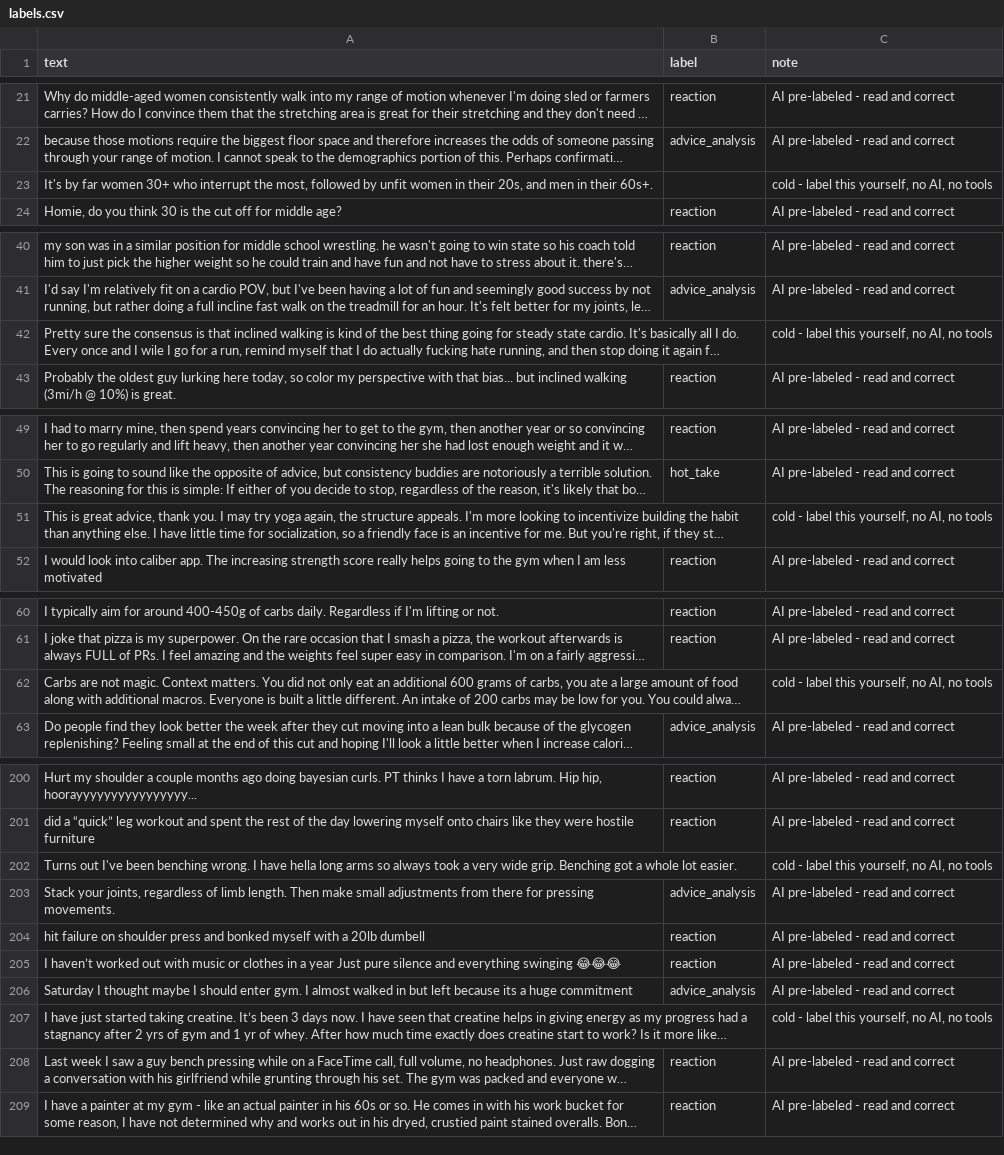
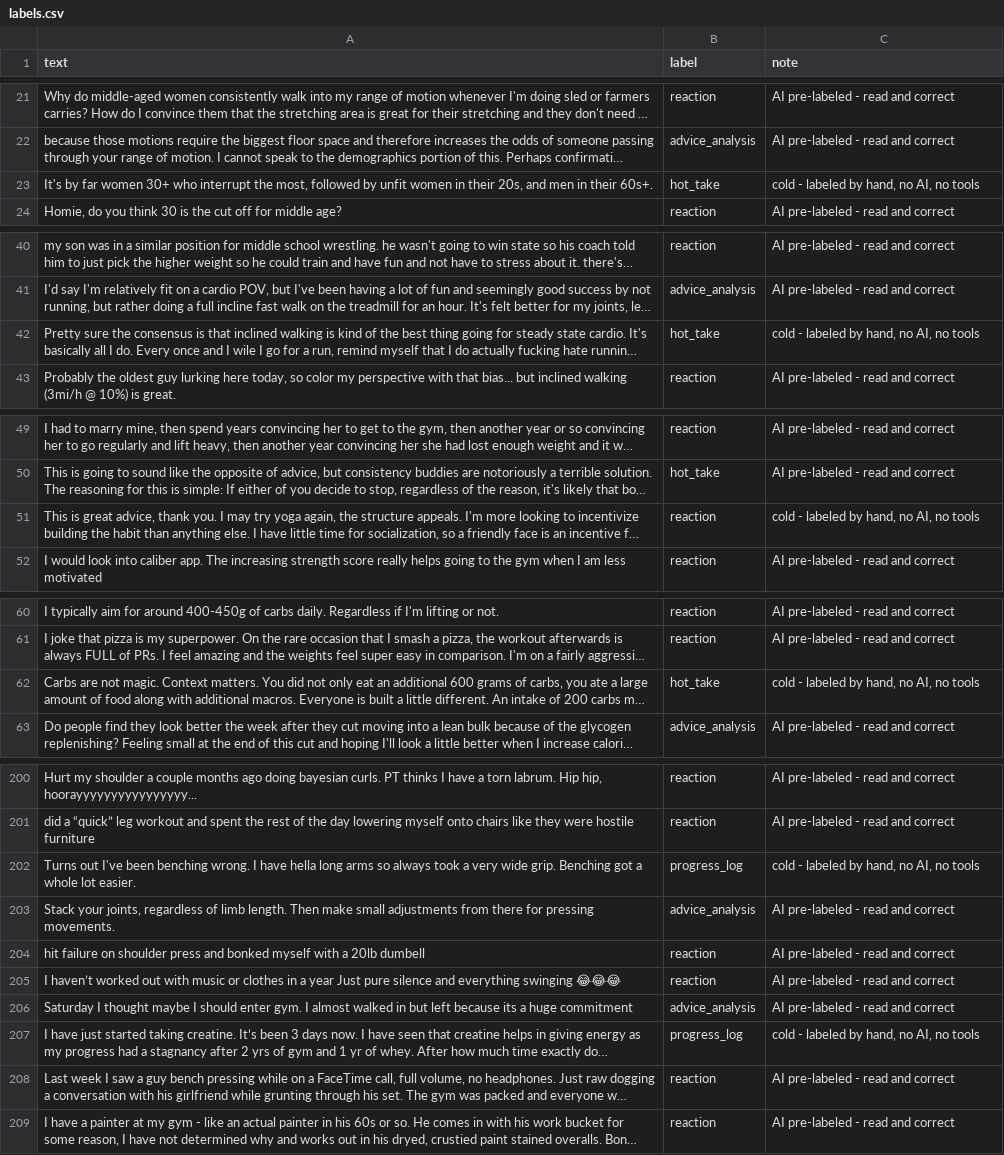
Before and after one commit to Nurislam1410/ai201-project3-takemeter-starter-v2026, a CSV file: labels.csv, drawn as a sheet; only a part is shown, gaps mark what is left out; long unchanged cells end in …; the diff covers the shown part only; the diff names each change by its address in the sheet, - before the commit and + after, or states it on an @@ line.

```diff
--- a/labels.csv
+++ b/labels.csv
-B23 (label): (empty)
+B23 (label): hot_take
-C23 (note): cold - label this yourself, no AI, no tools
+C23 (note): cold - labeled by hand, no AI, no tools
-B42 (label): (empty)
+B42 (label): hot_take
-C42 (note): cold - label this yourself, no AI, no tools
+C42 (note): cold - labeled by hand, no AI, no tools
-B51 (label): (empty)
+B51 (label): reaction
-C51 (note): cold - label this yourself, no AI, no tools
+C51 (note): cold - labeled by hand, no AI, no tools
-B62 (label): (empty)
+B62 (label): hot_take
-C62 (note): cold - label this yourself, no AI, no tools
+C62 (note): cold - labeled by hand, no AI, no tools
-B202 (label): (empty)
+B202 (label): progress_log
-C202 (note): cold - label this yourself, no AI, no tools
+C202 (note): cold - labeled by hand, no AI, no tools
-B207 (label): (empty)
+B207 (label): progress_log
-C207 (note): cold - label this yourself, no AI, no tools
+C207 (note): cold - labeled by hand, no AI, no tools
```
Also changed, not shown: 28 edited cells elsewhere in this file, 1 other file.
